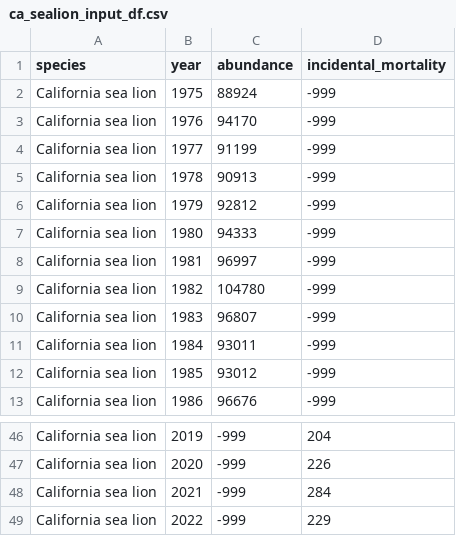
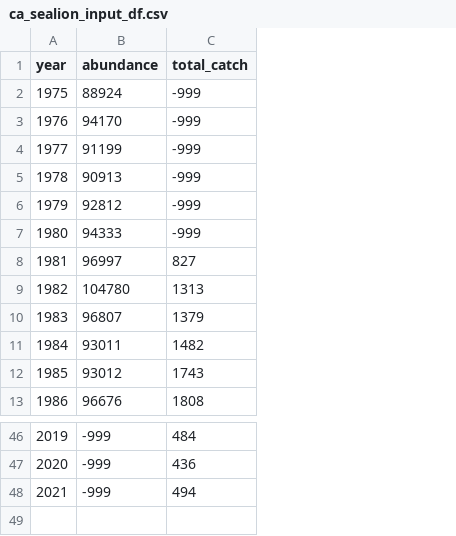
Before and after one commit to tinafang-1207/global_mm_abundance, a CSV file: data/clean_data/ca_sealion_input_df.csv, drawn as a sheet; only a part is shown, gaps mark what is left out; removed rows and columns are numbered as before the commit, all else as after; the diff names each change by its address in the sheet, - before the commit and + after, or states it on an @@ line.

```diff
--- a/data/clean_data/ca_sealion_input_df.csv
+++ b/data/clean_data/ca_sealion_input_df.csv
-column A (species), rows 2-13: all California sea lion; rows 46-48: all California sea lion
-column D (incidental_mortality), rows 2-13: all -999; rows 46-48: 204 | 226 | 284
+column C (total_catch), rows 2-13: -999 | -999 | -999 | -999 | -999 | -999 | 827 | 1313 | 1379 | 1482 | 1743 | 1808; rows 46-48: 484 | 436 | 494
-row 49: California sea lion | 2022 | -999 | 229
```
Also changed, not shown: 9 other files.
